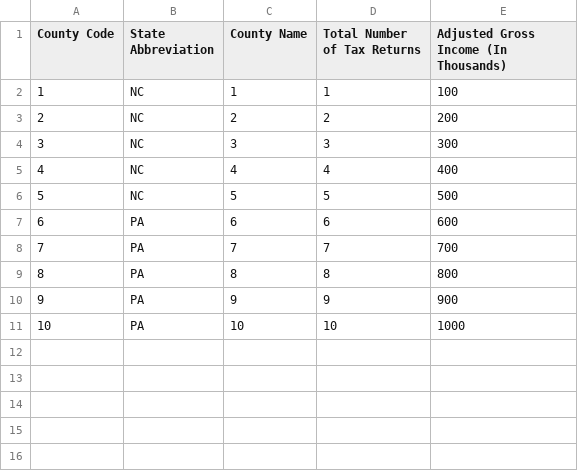
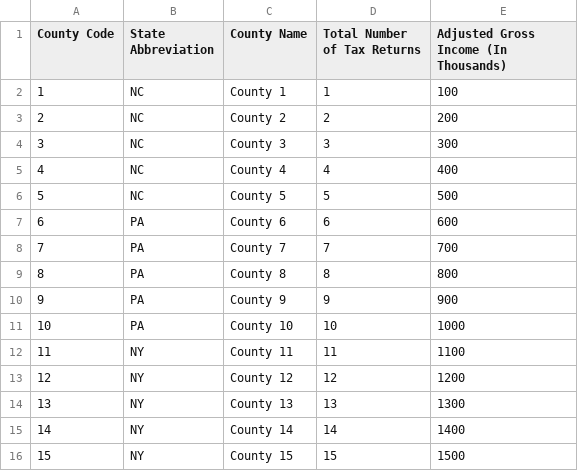
Before and after one commit to cfpb/qu, a CSV file: resources/datasets/integration_test/test_data.csv, drawn as a sheet.

Commit message:
Adds an integration_test dataset, which is simple and designed to enable easy, deterministic integration testing between the modules that accept incoming parameters and the modules that pass queries to the database.
Adds an in-progress, incomplete set of regression tests against the Query and Data modules
and their interaction with MongoDB.

```diff
--- a/resources/datasets/integration_test/test_data.csv
+++ b/resources/datasets/integration_test/test_data.csv
@@ -1,11 +1,16 @@
 County Code,State Abbreviation,County Name,Total Number of Tax Returns,Adjusted Gross Income (In Thousands)
-1,NC,1,1,100
-2,NC,2,2,200
-3,NC,3,3,300
-4,NC,4,4,400
-5,NC,5,5,500
-6,PA,6,6,600
-7,PA,7,7,700
-8,PA,8,8,800
-9,PA,9,9,900
-10,PA,10,10,1000
+1,NC,County 1,1,100
+2,NC,County 2,2,200
+3,NC,County 3,3,300
+4,NC,County 4,4,400
+5,NC,County 5,5,500
+6,PA,County 6,6,600
+7,PA,County 7,7,700
+8,PA,County 8,8,800
+9,PA,County 9,9,900
+10,PA,County 10,10,1000
+11,NY,County 11,11,1100
+12,NY,County 12,12,1200
+13,NY,County 13,13,1300
+14,NY,County 14,14,1400
+15,NY,County 15,15,1500
```
Also changed, not shown: 4 other files.
